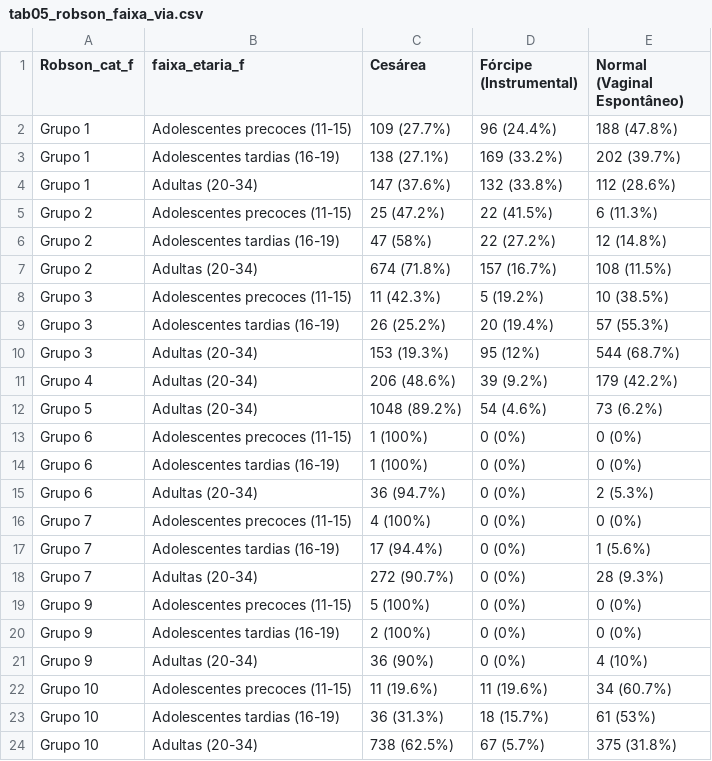
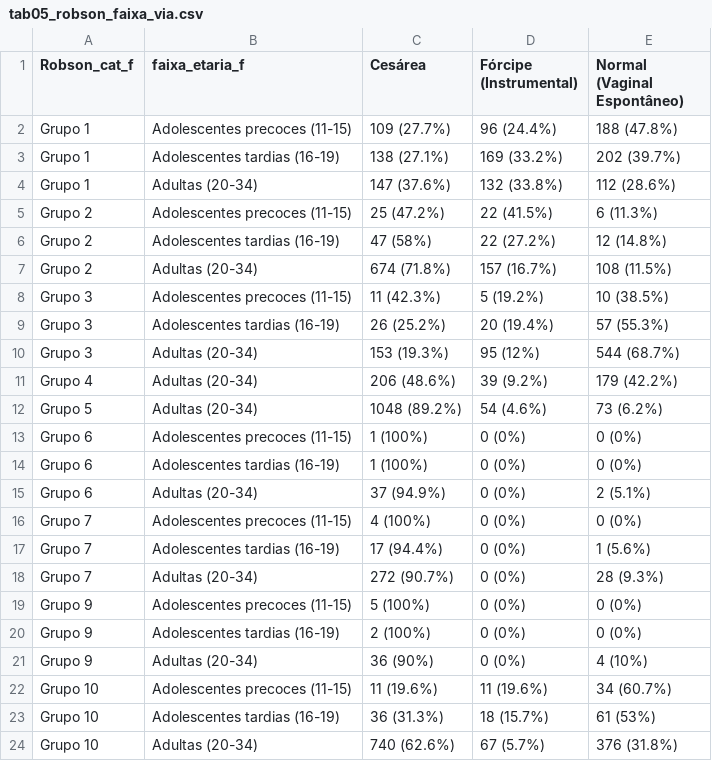
Before and after one commit to esalves/msc_leticia, a CSV file: results/tabelas_dissertacao/tab05_robson_faixa_via.csv, drawn as a sheet.

```diff
--- a/results/tabelas_dissertacao/tab05_robson_faixa_via.csv
+++ b/results/tabelas_dissertacao/tab05_robson_faixa_via.csv
@@ -14,3 +14,3 @@
 "Grupo 6","Adolescentes tardias (16-19)","1 (100%)","0 (0%)","0 (0%)"
-"Grupo 6","Adultas (20-34)","36 (94.7%)","0 (0%)","2 (5.3%)"
+"Grupo 6","Adultas (20-34)","37 (94.9%)","0 (0%)","2 (5.1%)"
 "Grupo 7","Adolescentes precoces (11-15)","4 (100%)","0 (0%)","0 (0%)"
@@ -23,2 +23,2 @@
 "Grupo 10","Adolescentes tardias (16-19)","36 (31.3%)","18 (15.7%)","61 (53%)"
-"Grupo 10","Adultas (20-34)","738 (62.5%)","67 (5.7%)","375 (31.8%)"
+"Grupo 10","Adultas (20-34)","740 (62.6%)","67 (5.7%)","376 (31.8%)"
```
Also changed, not shown: results/tabelas_dissertacao/tab01_sociodemografia.csv, results/tabelas_dissertacao/tab04_vias_parto_geral.csv, 27 other files.
